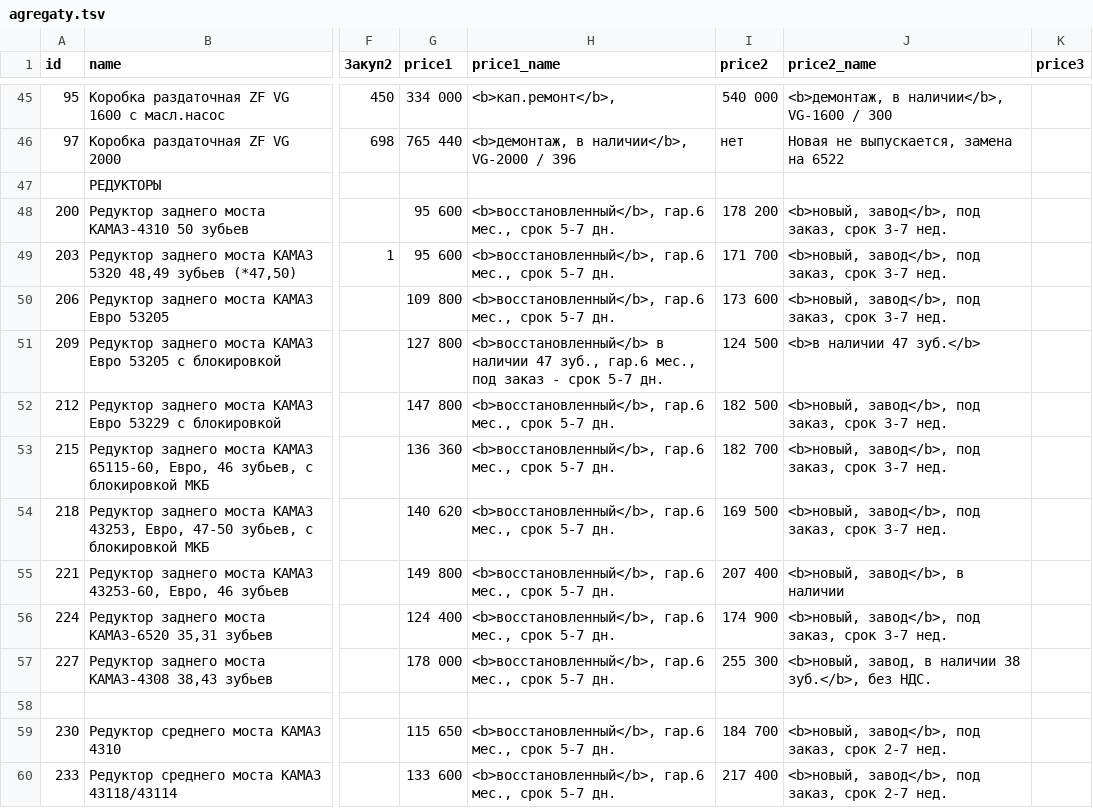
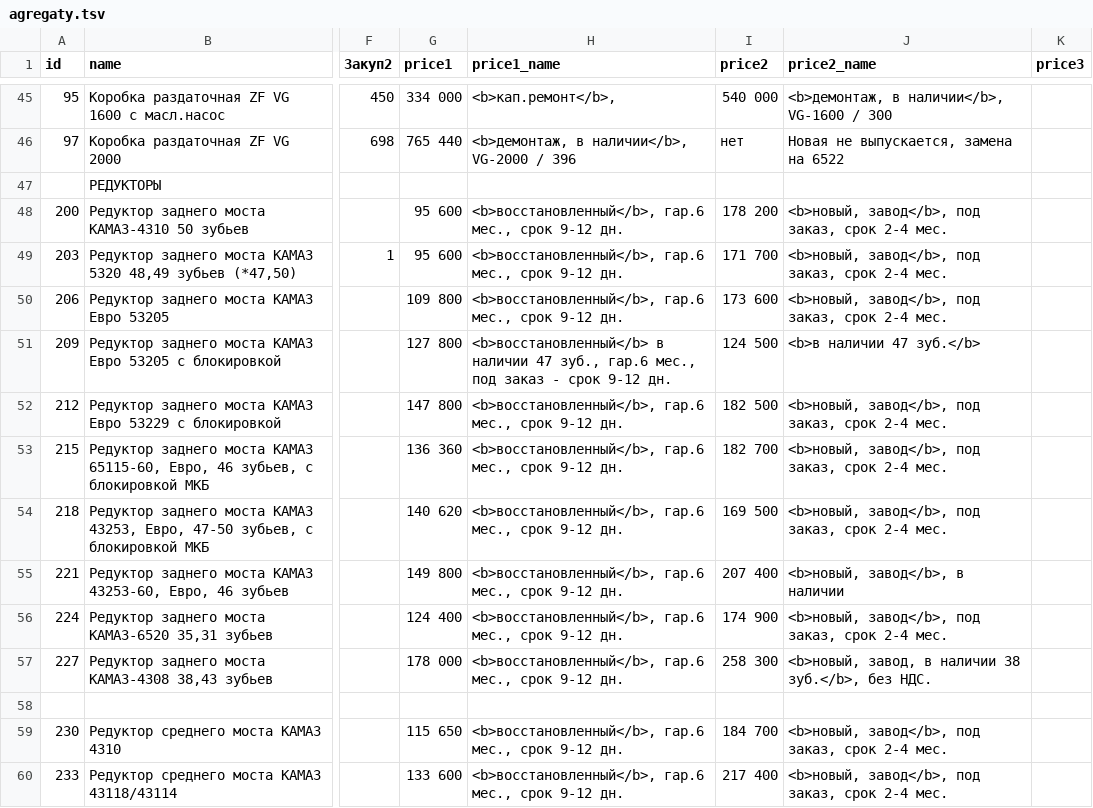
Before and after one commit to reesly/zap-kam, a TSV file: data/agregaty.tsv, drawn as a sheet; only a part is shown, gaps mark what is left out; the diff covers the shown part only; the diff names each change by its address in the sheet, - before the commit and + after, or states it on an @@ line.

```diff
--- a/data/agregaty.tsv
+++ b/data/agregaty.tsv
-H48:H50 (price1_name): …мес., срок 5-7 дн.
+H48:H50 (price1_name): …мес., срок 9-12 дн.
-J48:J50 (price2_name): <b>новый, завод</b>, под заказ, срок 3-7 нед.
+J48:J50 (price2_name): <b>новый, завод</b>, под заказ, срок 2-4 мес.
-H51 (price1_name): …- срок 5-7 дн.
+H51 (price1_name): …- срок 9-12 дн.
-H52:H57 (price1_name): …мес., срок 5-7 дн.
+H52:H57 (price1_name): …мес., срок 9-12 дн.
-J52:J54 (price2_name): <b>новый, завод</b>, под заказ, срок 3-7 нед.
+J52:J54 (price2_name): <b>новый, завод</b>, под заказ, срок 2-4 мес.
-J56 (price2_name): <b>новый, завод</b>, под заказ, срок 3-7 нед.
+J56 (price2_name): <b>новый, завод</b>, под заказ, срок 2-4 мес.
-I57 (price2): 255 300
+I57 (price2): 258 300
-H59:H60 (price1_name): …мес., срок 5-7 дн.
+H59:H60 (price1_name): …мес., срок 9-12 дн.
-J59:J60 (price2_name): <b>новый, завод</b>, под заказ, срок 2-7 нед.
+J59:J60 (price2_name): <b>новый, завод</b>, под заказ, срок 2-4 мес.
```
Also changed, not shown: 27 edited cells elsewhere in this file, data/dvig_zap.tsv.
